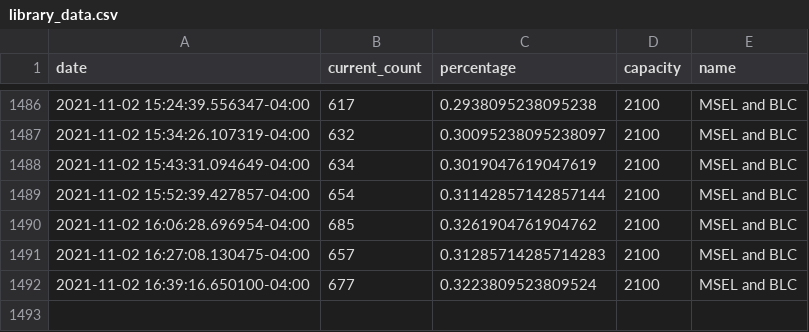
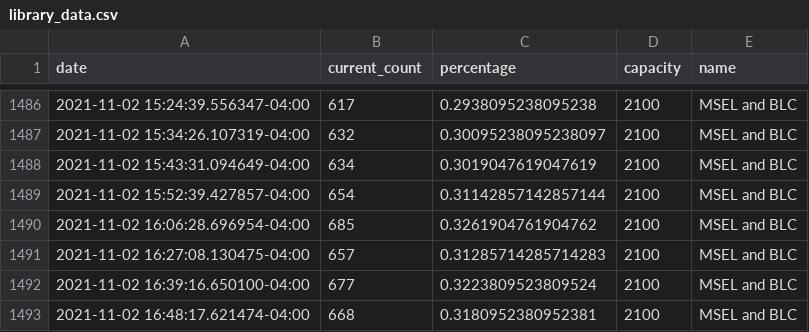
Before and after one commit to jhuLibrary/jhuLibrary.github.io, a CSV file: library_data.csv, drawn as a sheet; only a part is shown, gaps mark what is left out.

Commit message:
automated library data update

```diff
--- a/library_data.csv
+++ b/library_data.csv
@@ -1492 +1492,2 @@ date,current_count,percentage,capacity,name
 2021-11-02 16:39:16.650100-04:00,677,0.3223809523809524,2100,MSEL and BLC
+2021-11-02 16:48:17.621474-04:00,668,0.3180952380952381,2100,MSEL and BLC
```
